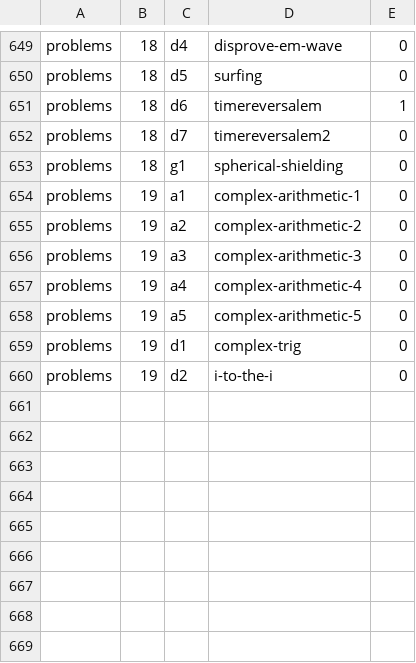
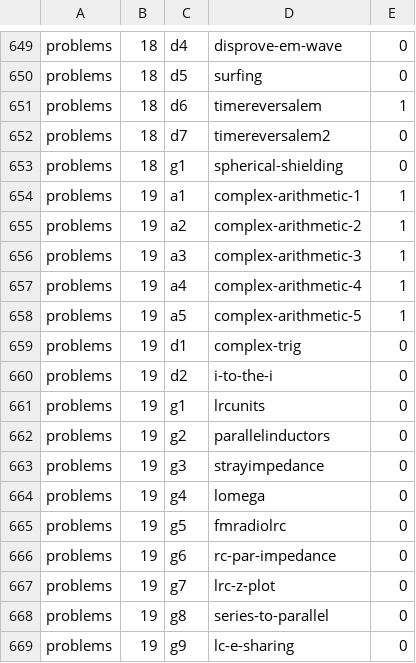
Before and after one commit to bkasel/lm, a CSV file: data/per_book/problems_problems.csv, drawn as a sheet; only a part is shown, gaps mark what is left out.

```diff
--- a/data/per_book/problems_problems.csv
+++ b/data/per_book/problems_problems.csv
@@ -653,8 +653,17 @@ problems,18,d7,timereversalem2,0
 problems,18,g1,spherical-shielding,0
-problems,19,a1,complex-arithmetic-1,0
-problems,19,a2,complex-arithmetic-2,0
-problems,19,a3,complex-arithmetic-3,0
-problems,19,a4,complex-arithmetic-4,0
-problems,19,a5,complex-arithmetic-5,0
+problems,19,a1,complex-arithmetic-1,1
+problems,19,a2,complex-arithmetic-2,1
+problems,19,a3,complex-arithmetic-3,1
+problems,19,a4,complex-arithmetic-4,1
+problems,19,a5,complex-arithmetic-5,1
 problems,19,d1,complex-trig,0
 problems,19,d2,i-to-the-i,0
+problems,19,g1,lrcunits,0
+problems,19,g2,parallelinductors,0
+problems,19,g3,strayimpedance,0
+problems,19,g4,lomega,0
+problems,19,g5,fmradiolrc,0
+problems,19,g6,rc-par-impedance,0
+problems,19,g7,lrc-z-plot,0
+problems,19,g8,series-to-parallel,0
+problems,19,g9,lc-e-sharing,0
```
Also changed, not shown: data/problems.csv, 24 other files.
